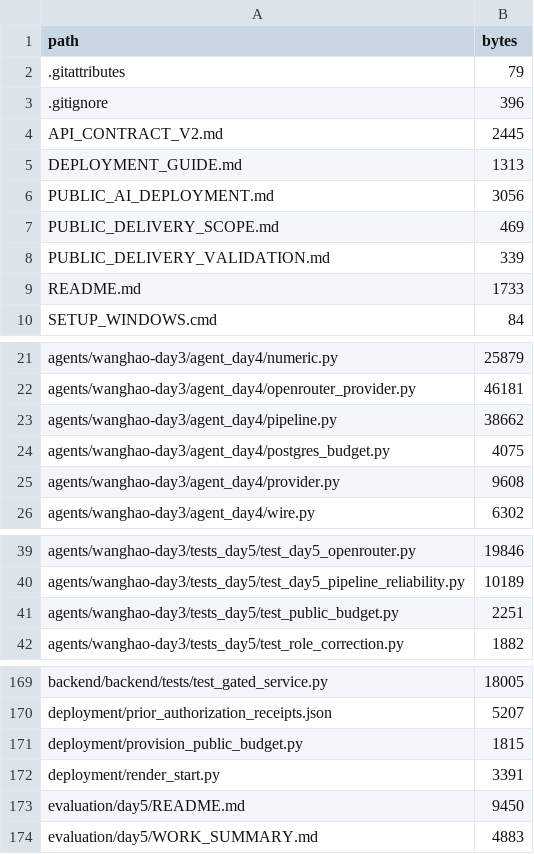
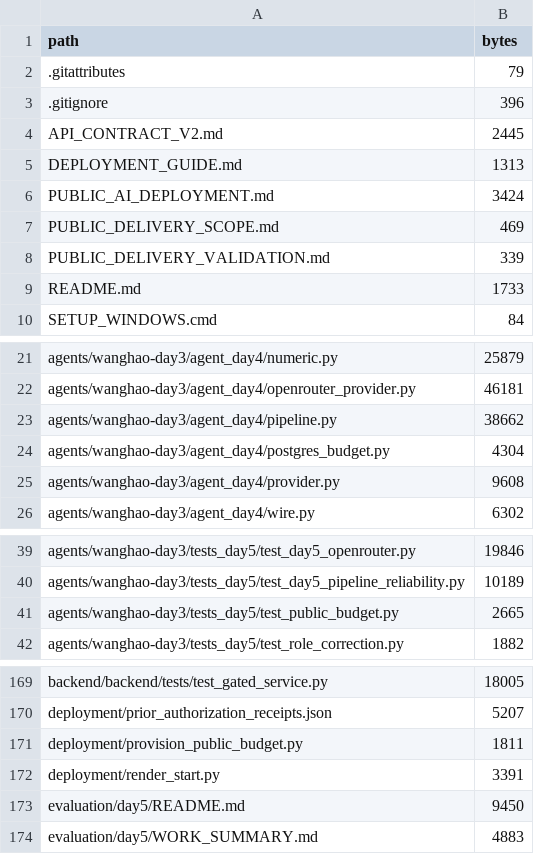
Before and after one commit to Ding-hub6029/Causora, a CSV file: Day5/Causora/PACKAGE_FILE_LIST.csv, drawn as a sheet; only a part is shown, gaps mark what is left out.

```diff
--- a/Day5/Causora/PACKAGE_FILE_LIST.csv
+++ b/Day5/Causora/PACKAGE_FILE_LIST.csv
@@ -5,3 +5,3 @@ API_CONTRACT_V2.md,2445
 DEPLOYMENT_GUIDE.md,1313
-PUBLIC_AI_DEPLOYMENT.md,3056
+PUBLIC_AI_DEPLOYMENT.md,3424
 PUBLIC_DELIVERY_SCOPE.md,469
@@ -23,3 +23,3 @@ agents/wanghao-day3/agent_day4/openrouter_provider.py,46181
 agents/wanghao-day3/agent_day4/pipeline.py,38662
-agents/wanghao-day3/agent_day4/postgres_budget.py,4075
+agents/wanghao-day3/agent_day4/postgres_budget.py,4304
 agents/wanghao-day3/agent_day4/provider.py,9608
@@ -40,3 +40,3 @@ agents/wanghao-day3/tests_day5/test_day5_openrouter.py,19846
 agents/wanghao-day3/tests_day5/test_day5_pipeline_reliability.py,10189
-agents/wanghao-day3/tests_day5/test_public_budget.py,2251
+agents/wanghao-day3/tests_day5/test_public_budget.py,2665
 agents/wanghao-day3/tests_day5/test_role_correction.py,1882
@@ -170,3 +170,3 @@ backend/backend/tests/test_gated_service.py,18005
 deployment/prior_authorization_receipts.json,5207
-deployment/provision_public_budget.py,1815
+deployment/provision_public_budget.py,1811
 deployment/render_start.py,3391
```
Also changed, not shown: 5 other files.
